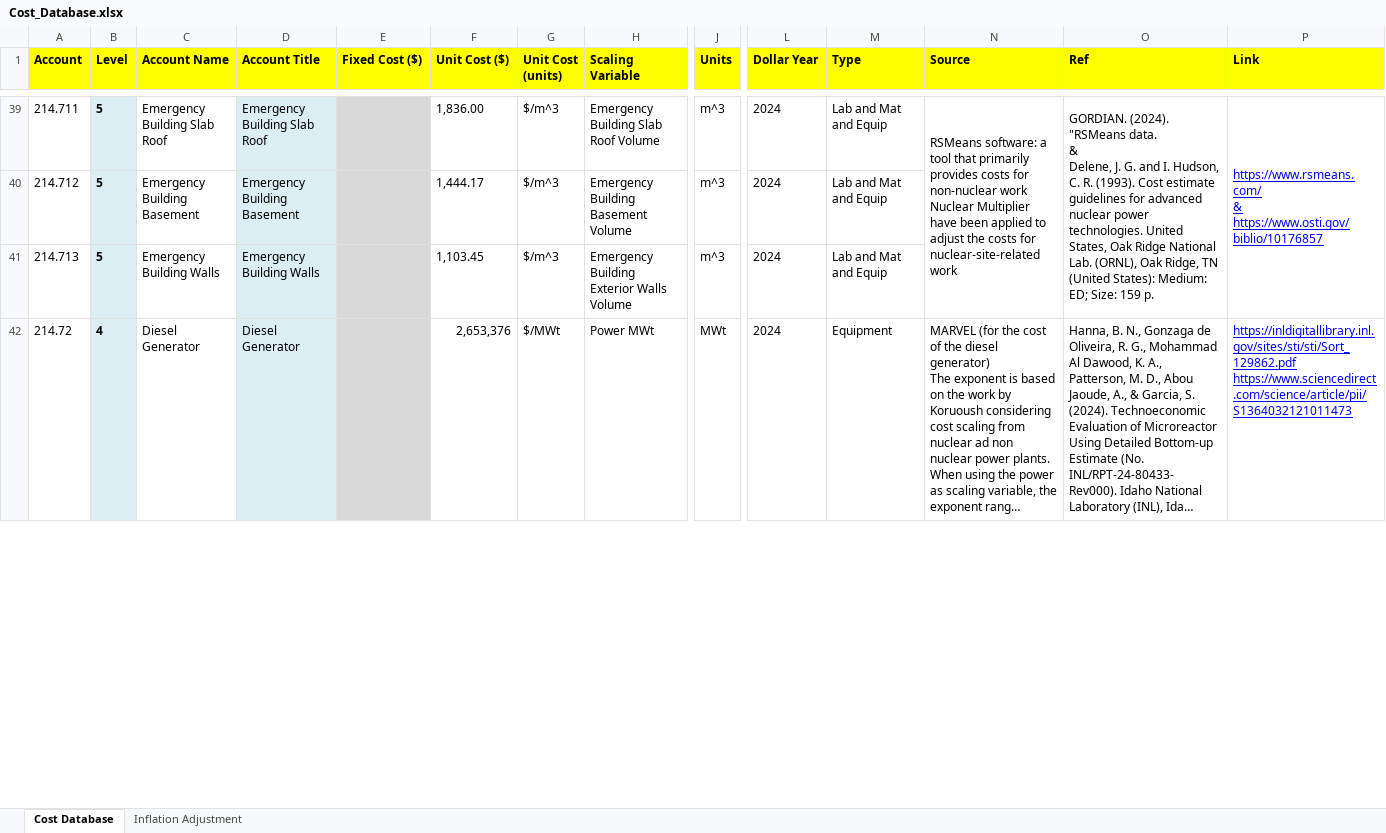
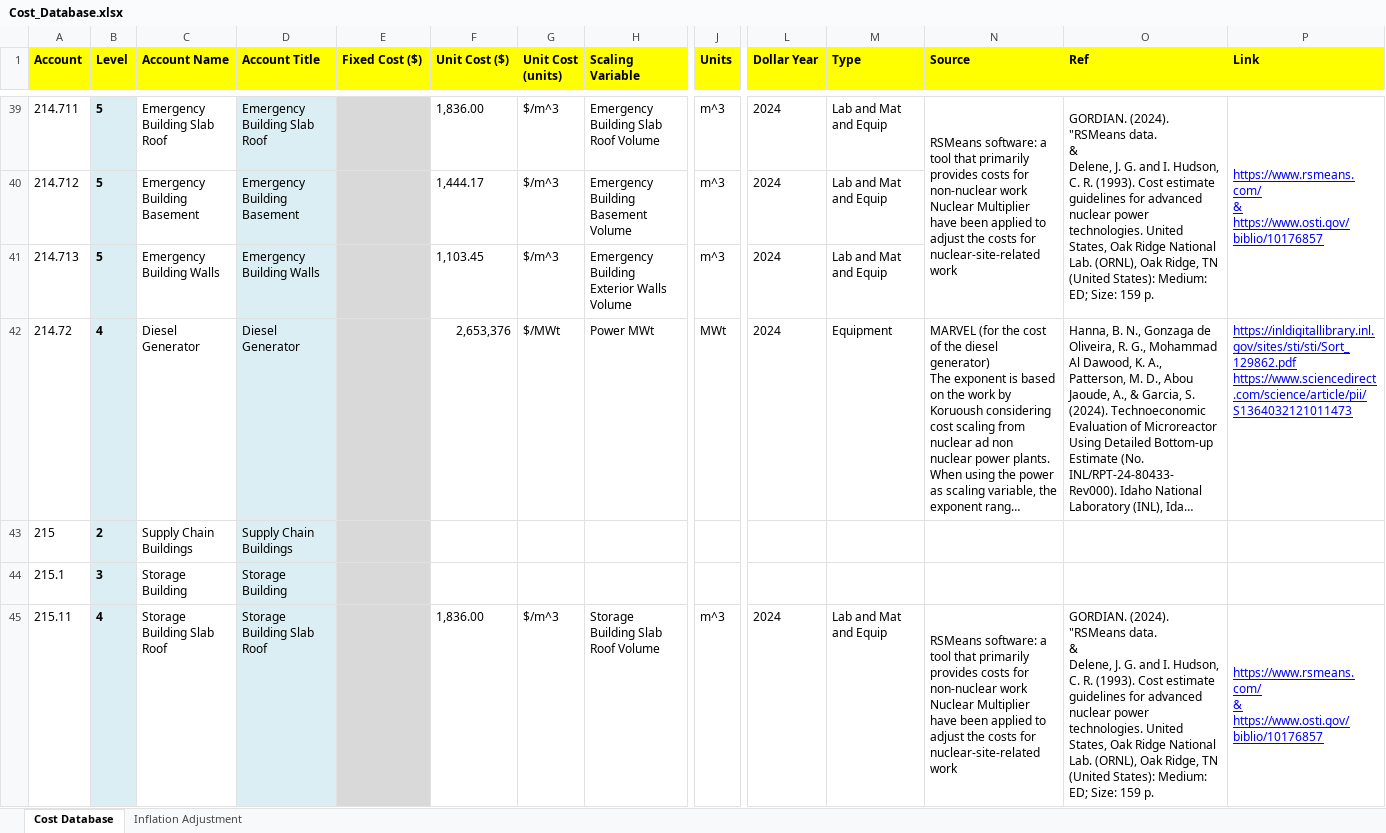
Before and after one commit to IdahoLabResearch/MOUSE, an Excel workbook: cost/Cost_Database.xlsx, sheet Cost Database, drawn as a sheet; only a part is shown, gaps mark what is left out; long unchanged cells end in …; values as stored, in another font and other column widths than the file's, no borders; rows hold the shown columns only; ↵ is a line break in a cell; the diff covers the shown part only; the diff names each change by its address in the sheet, - before the commit and + after, or states it on an @@ line.

Commit message:
cost of structures

```diff
--- a/cost/Cost_Database.xlsx (sheet Cost Database)
+++ b/cost/Cost_Database.xlsx (sheet Cost Database)
+row 43: 215 | 2 | Supply Chain Buildings | Supply Chain Buildings
+row 44: 215.1 | 3 | Storage Building | Storage Building
+row 45: 215.11 | 4 | Storage Building Slab Roof | Storage Building Slab Roof |  | 1,836.00 | $/m^3 | Storage Building Slab Roof Volume | m^3 | 2024 | Lab and Mat and Equip | RSMeans software: a tool that primarily provides costs for non-nuclear work ↵ Nuclear Multiplier have been applied to adjust the costs for nuclear-site-related work | GORDIAN. (2024). "RSMeans data. ↵ & ↵ Delene, J. G. and I. Hudson, C. R. (1993). Cost estimate guidelines for advanced nuclear power technologies. United States, Oak Ridge National Lab. (ORNL), Oak Ridge, TN (United States): Medium: ED; Size: 159 p. | https://www.rsmeans.com/ ↵ & ↵ https://www.osti.gov/biblio/10176857
```
Also changed, not shown: 6 added rows and cell formats elsewhere in this sheet, 3 other files.
